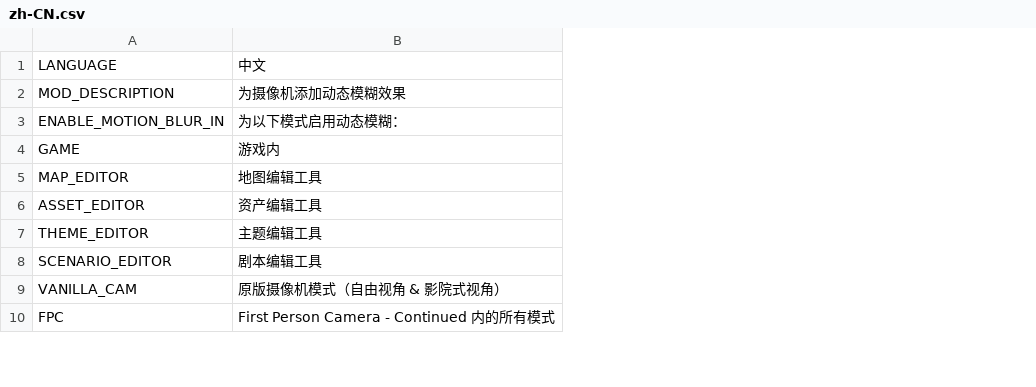
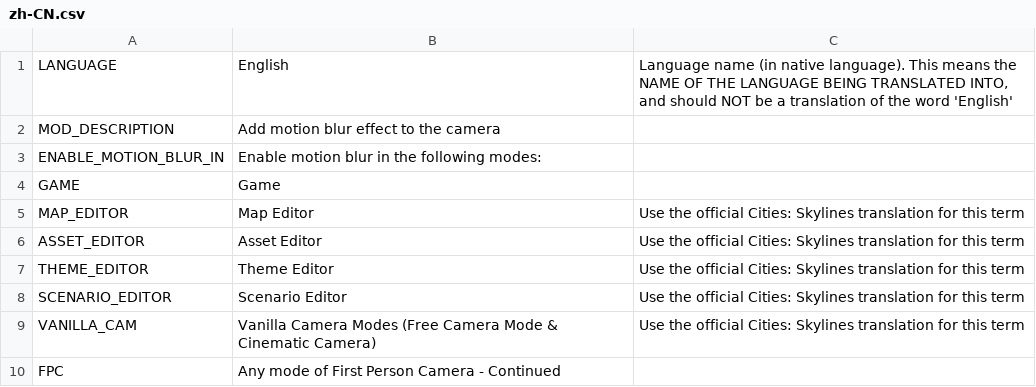
Before and after one commit to will258012/MotionBlur, a CSV file: Translations/zh-CN.csv, drawn as a sheet; only a part is shown; removed rows and columns are numbered as before the commit, all else as after; the diff names each change by its address in the sheet, - before the commit and + after, or states it on an @@ line.

Commit message:
New translations en-en.csv (Chinese Simplified)
[ci skip]

```diff
--- a/Translations/zh-CN.csv
+++ b/Translations/zh-CN.csv
-column B, rows 1-10: 中文 | 为摄像机添加动态模糊效果 | 为以下模式启用动态模糊： | 游戏内 | 地图编辑工具 | 资产编辑工具 | 主题编辑工具 | 剧本编辑工具 | 原版摄像机模式（自由视角 & 影院式视角） | First Person Camera - Continued 内的所有模式
+column B, rows 1-10: English | Add motion blur effect to the camera | Enable motion blur in the following modes: | Game | Map Editor | Asset Editor | Theme Editor | Scenario Editor | Vanilla Camera Modes (Free Camera Mode & Cinematic Camera) | Any mode of First Person Camera - Continued
+column C, rows 1-9: Language name (in native language). This means the NAME OF THE LANGUAGE BEING TRANSLATED INTO, and should NOT be a translation of the word 'English' |  |  |  | Use the official Cities: Skylines translation for this term | Use the official Cities: Skylines translation for this term | Use the official Cities: Skylines translation for this term | Use the official Cities: Skylines translation for this term | Use the official Cities: Skylines translation for this term
```
